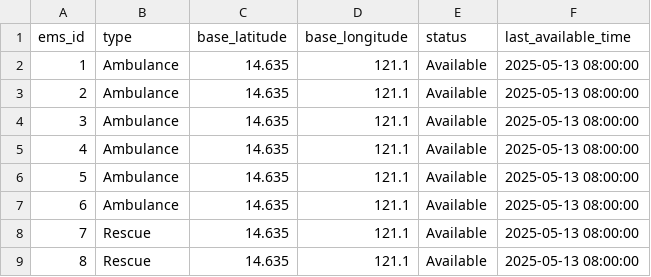
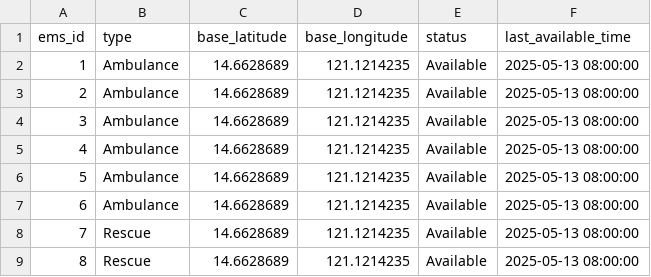
Before and after one commit to qjadechavez/EMS-CS-302, a CSV file: datasets/ems/marikina_ems.csv, drawn as a sheet.

```diff
--- a/datasets/ems/marikina_ems.csv
+++ b/datasets/ems/marikina_ems.csv
@@ -1,9 +1,9 @@
 ems_id,type,base_latitude,base_longitude,status,last_available_time
-1,Ambulance,14.635,121.1,Available,2025-05-13 08:00:00
-2,Ambulance,14.635,121.1,Available,2025-05-13 08:00:00
-3,Ambulance,14.635,121.1,Available,2025-05-13 08:00:00
-4,Ambulance,14.635,121.1,Available,2025-05-13 08:00:00
-5,Ambulance,14.635,121.1,Available,2025-05-13 08:00:00
-6,Ambulance,14.635,121.1,Available,2025-05-13 08:00:00
-7,Rescue,14.635,121.1,Available,2025-05-13 08:00:00
-8,Rescue,14.635,121.1,Available,2025-05-13 08:00:00
+1,Ambulance,14.6628689,121.1214235,Available,2025-05-13 08:00:00
+2,Ambulance,14.6628689,121.1214235,Available,2025-05-13 08:00:00
+3,Ambulance,14.6628689,121.1214235,Available,2025-05-13 08:00:00
+4,Ambulance,14.6628689,121.1214235,Available,2025-05-13 08:00:00
+5,Ambulance,14.6628689,121.1214235,Available,2025-05-13 08:00:00
+6,Ambulance,14.6628689,121.1214235,Available,2025-05-13 08:00:00
+7,Rescue,14.6628689,121.1214235,Available,2025-05-13 08:00:00
+8,Rescue,14.6628689,121.1214235,Available,2025-05-13 08:00:00
```
Also changed, not shown: marikina_patients_ml.csv, 2 other files.
